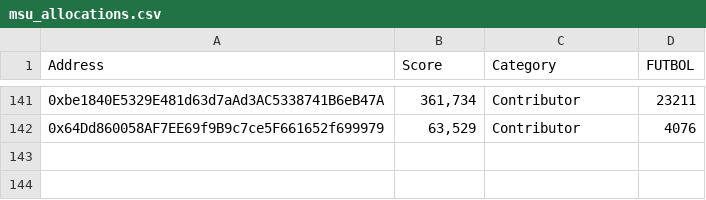
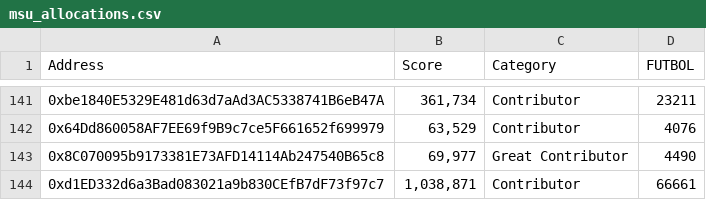
Before and after one commit to 0xfutbol/id, a CSV file: server/data/msu_allocations.csv, drawn as a sheet; only a part is shown, gaps mark what is left out; the diff names each change by its address in the sheet, - before the commit and + after, or states it on an @@ line.

Commit message:
Update msu_allocations.csv to add new contributor entries and ensure proper formatting by maintaining a newline at the end of the file.

```diff
--- a/server/data/msu_allocations.csv
+++ b/server/data/msu_allocations.csv
+row 143: 0x8C070095b9173381E73AFD14114Ab247540B65c8 | 69,977 | Great Contributor | 4490
+row 144: 0xd1ED332d6a3Bad083021a9b830CEfB7dF73f97c7 | 1,038,871 | Contributor | 66661
```
